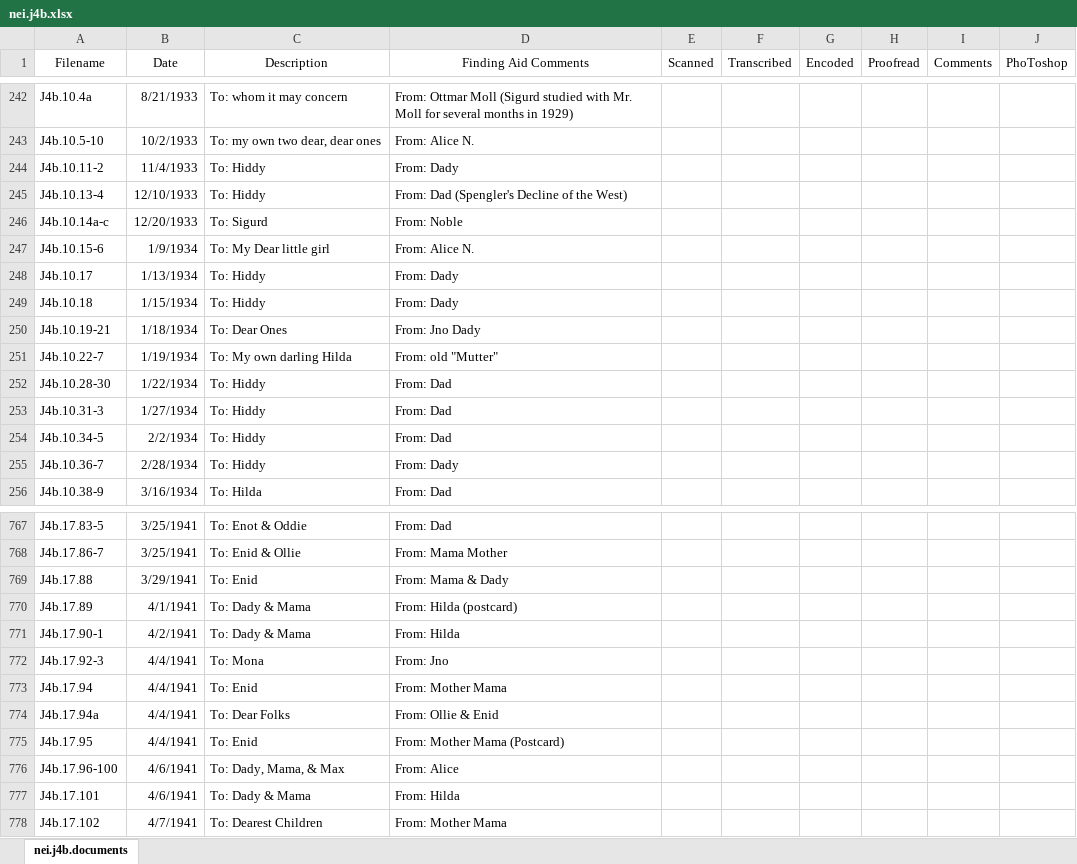
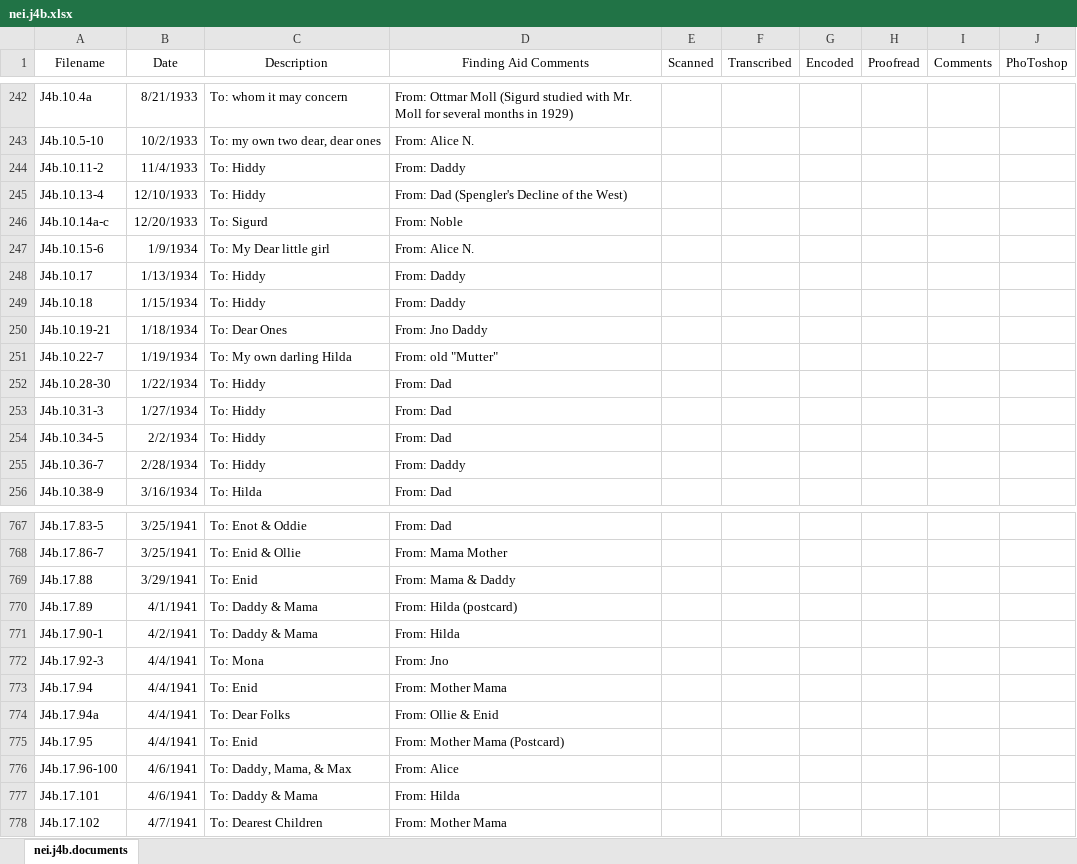
Before and after one commit to CDRH/data_neihardt, an Excel workbook: CSV spreadsheet/nei.j4b.xlsx, sheet nei.j4b.documents, drawn as a sheet; only a part is shown, gaps mark what is left out; values as stored, in another font and other column widths than the file's, no borders; the diff covers the shown part only; the diff names each change by its address in the sheet, - before the commit and + after, or states it on an @@ line.

```diff
--- a/CSV spreadsheet/nei.j4b.xlsx (sheet nei.j4b.documents)
+++ b/CSV spreadsheet/nei.j4b.xlsx (sheet nei.j4b.documents)
-D244 (Finding Aid Comments): From: Dady
+D244 (Finding Aid Comments): From: Daddy
-D248:D249 (Finding Aid Comments): From: Dady
+D248:D249 (Finding Aid Comments): From: Daddy
-D250 (Finding Aid Comments): From: Jno Dady
+D250 (Finding Aid Comments): From: Jno Daddy
-D255 (Finding Aid Comments): From: Dady
+D255 (Finding Aid Comments): From: Daddy
-D769 (Finding Aid Comments): From: Mama & Dady
+D769 (Finding Aid Comments): From: Mama & Daddy
-C770:C771 (Description): To: Dady & Mama
+C770:C771 (Description): To: Daddy & Mama
-C776 (Description): To: Dady, Mama, & Max
+C776 (Description): To: Daddy, Mama, & Max
-C777 (Description): To: Dady & Mama
+C777 (Description): To: Daddy & Mama
```
Also changed, not shown: 108 edited cells elsewhere in this sheet, 8 other files.
